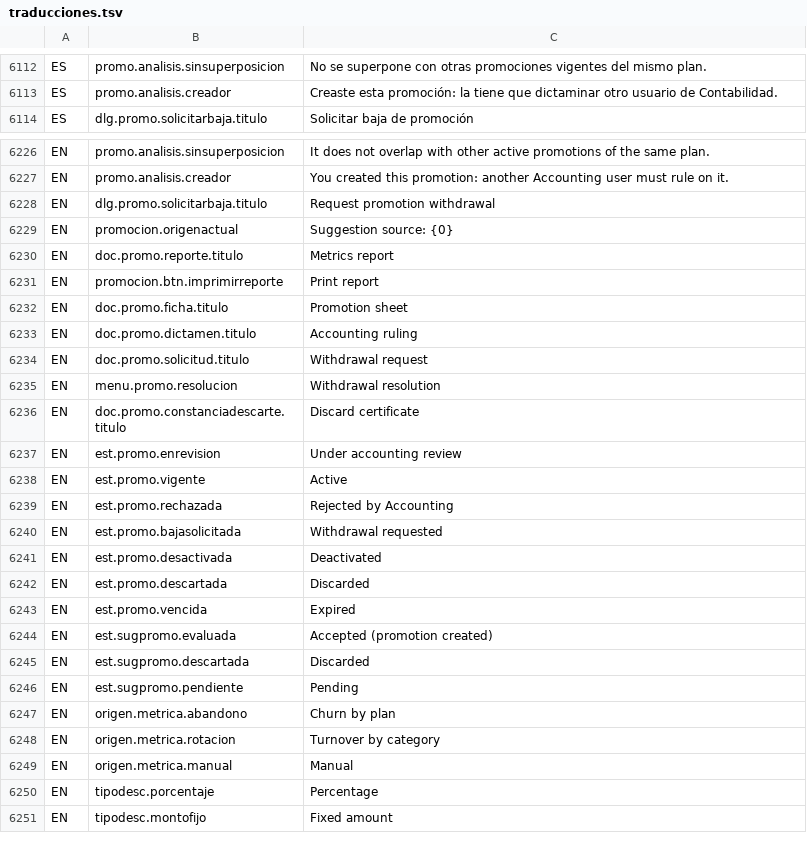
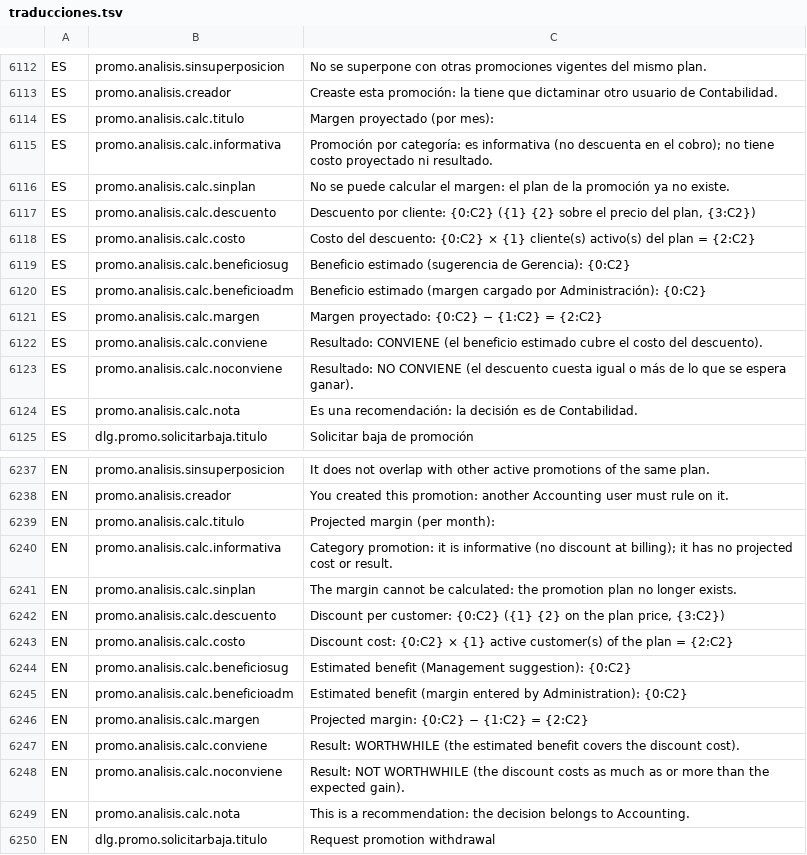
Before and after one commit to valentinamorana/Trabajo-de-Diploma, a TSV file: Servicios/Multiidioma/traducciones.tsv, drawn as a sheet; only a part is shown, gaps mark what is left out; the shorter side is filled out with more unchanged rows; the diff covers the shown part only.

```diff
--- a/Servicios/Multiidioma/traducciones.tsv
+++ b/Servicios/Multiidioma/traducciones.tsv
@@ -6113,2 +6113,13 @@ ES	promo.analisis.sinsuperposicion	No se superpone con otras promociones vigente
 ES	promo.analisis.creador	Creaste esta promoción: la tiene que dictaminar otro usuario de Contabilidad.
+ES	promo.analisis.calc.titulo	Margen proyectado (por mes):
+ES	promo.analisis.calc.informativa	Promoción por categoría: es informativa (no descuenta en el cobro); no tiene costo proyectado ni resultado.
+ES	promo.analisis.calc.sinplan	No se puede calcular el margen: el plan de la promoción ya no existe.
+ES	promo.analisis.calc.descuento	Descuento por cliente: {0:C2} ({1} {2} sobre el precio del plan, {3:C2})
+ES	promo.analisis.calc.costo	Costo del descuento: {0:C2} × {1} cliente(s) activo(s) del plan = {2:C2}
+ES	promo.analisis.calc.beneficiosug	Beneficio estimado (sugerencia de Gerencia): {0:C2}
+ES	promo.analisis.calc.beneficioadm	Beneficio estimado (margen cargado por Administración): {0:C2}
+ES	promo.analisis.calc.margen	Margen proyectado: {0:C2} − {1:C2} = {2:C2}
+ES	promo.analisis.calc.conviene	Resultado: CONVIENE (el beneficio estimado cubre el costo del descuento).
+ES	promo.analisis.calc.noconviene	Resultado: NO CONVIENE (el descuento cuesta igual o más de lo que se espera ganar).
+ES	promo.analisis.calc.nota	Es una recomendación: la decisión es de Contabilidad.
 ES	dlg.promo.solicitarbaja.titulo	Solicitar baja de promoción
@@ -6227,2 +6238,13 @@ EN	promo.analisis.sinsuperposicion	It does not overlap with other active promoti
 EN	promo.analisis.creador	You created this promotion: another Accounting user must rule on it.
+EN	promo.analisis.calc.titulo	Projected margin (per month):
+EN	promo.analisis.calc.informativa	Category promotion: it is informative (no discount at billing); it has no projected cost or result.
+EN	promo.analisis.calc.sinplan	The margin cannot be calculated: the promotion plan no longer exists.
+EN	promo.analisis.calc.descuento	Discount per customer: {0:C2} ({1} {2} on the plan price, {3:C2})
+EN	promo.analisis.calc.costo	Discount cost: {0:C2} × {1} active customer(s) of the plan = {2:C2}
+EN	promo.analisis.calc.beneficiosug	Estimated benefit (Management suggestion): {0:C2}
+EN	promo.analisis.calc.beneficioadm	Estimated benefit (margin entered by Administration): {0:C2}
+EN	promo.analisis.calc.margen	Projected margin: {0:C2} − {1:C2} = {2:C2}
+EN	promo.analisis.calc.conviene	Result: WORTHWHILE (the estimated benefit covers the discount cost).
+EN	promo.analisis.calc.noconviene	Result: NOT WORTHWHILE (the discount costs as much as or more than the expected gain).
+EN	promo.analisis.calc.nota	This is a recommendation: the decision belongs to Accounting.
 EN	dlg.promo.solicitarbaja.titulo	Request promotion withdrawal
```
Also changed, not shown: 22 added rows elsewhere in this file, 17 other files.
